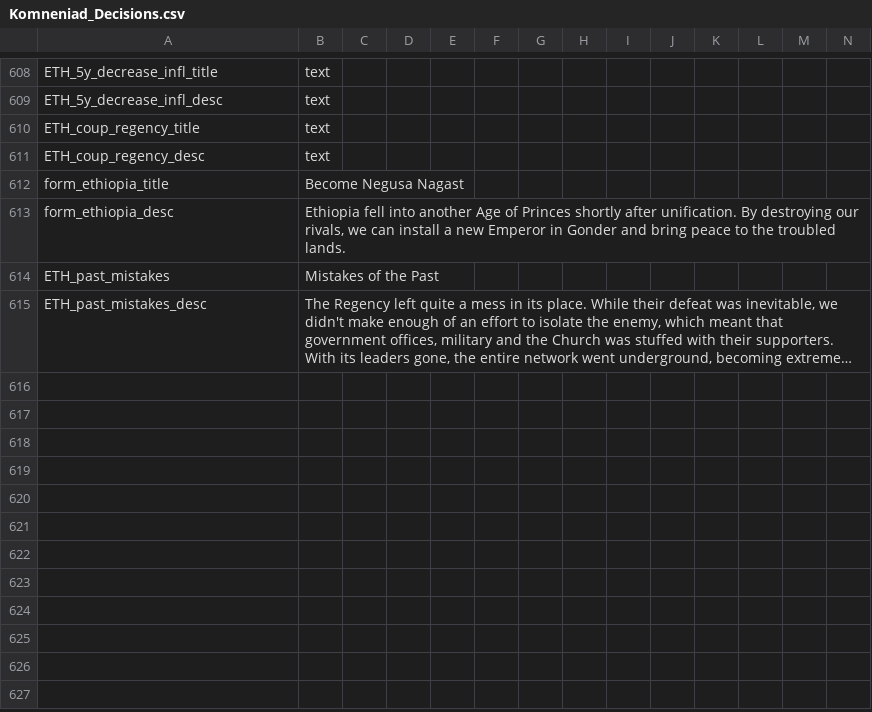
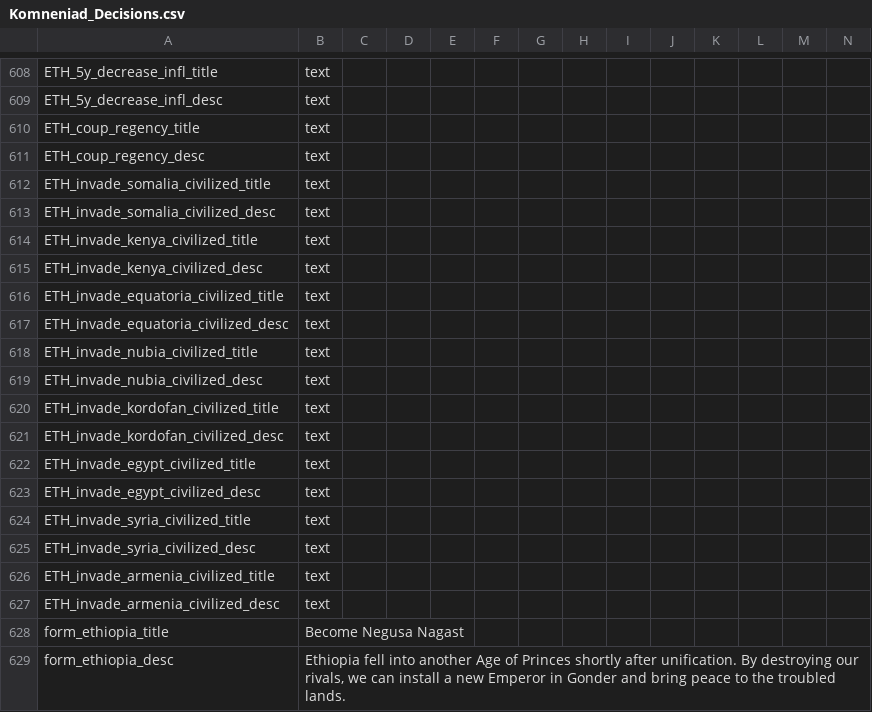
Before and after one commit to vimpelis/The-Komneniad, a CSV file: The Komneniad/localisation/Komneniad_Decisions.csv, drawn as a sheet; only a part is shown, gaps mark what is left out; the shorter side is filled out with more unchanged rows; long unchanged cells end in ….

```diff
--- a/The Komneniad/localisation/Komneniad_Decisions.csv
+++ b/The Komneniad/localisation/Komneniad_Decisions.csv
@@ -611,2 +611,18 @@ ETH_coup_regency_title;text;;;;;;;;;;;;;
 ETH_coup_regency_desc;text;;;;;;;;;;;;;
+ETH_invade_somalia_civilized_title;text;;;;;;;;;;;;;
+ETH_invade_somalia_civilized_desc;text;;;;;;;;;;;;;
+ETH_invade_kenya_civilized_title;text;;;;;;;;;;;;;
+ETH_invade_kenya_civilized_desc;text;;;;;;;;;;;;;
+ETH_invade_equatoria_civilized_title;text;;;;;;;;;;;;;
+ETH_invade_equatoria_civilized_desc;text;;;;;;;;;;;;;
+ETH_invade_nubia_civilized_title;text;;;;;;;;;;;;;
+ETH_invade_nubia_civilized_desc;text;;;;;;;;;;;;;
+ETH_invade_kordofan_civilized_title;text;;;;;;;;;;;;;
+ETH_invade_kordofan_civilized_desc;text;;;;;;;;;;;;;
+ETH_invade_egypt_civilized_title;text;;;;;;;;;;;;;
+ETH_invade_egypt_civilized_desc;text;;;;;;;;;;;;;
+ETH_invade_syria_civilized_title;text;;;;;;;;;;;;;
+ETH_invade_syria_civilized_desc;text;;;;;;;;;;;;;
+ETH_invade_armenia_civilized_title;text;;;;;;;;;;;;;
+ETH_invade_armenia_civilized_desc;text;;;;;;;;;;;;;
 form_ethiopia_title;Become Negusa Nagast;;;;;;;;;;;;;
```
Also changed, not shown: The Komneniad/localisation/Komneniad_Events.csv, The Komneniad/localisation/Komneniad_Main.csv, 6 other files.
